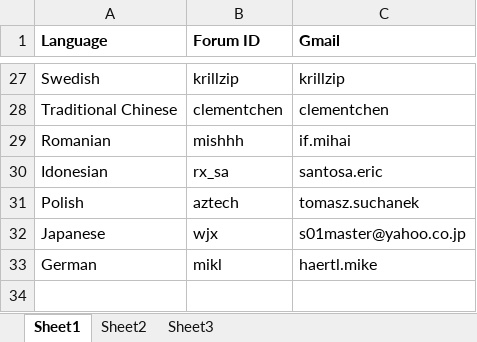
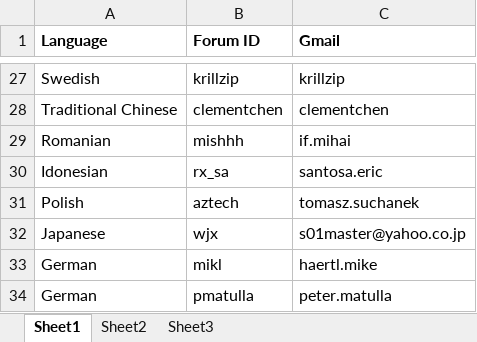
Before and after one commit to riddickam86/yiidoc, an Excel workbook: members.xlsx, sheet Sheet1, drawn as a sheet; only a part is shown, gaps mark what is left out; values as stored, in another font and other column widths than the file's, no borders; the diff names each change by its address in the sheet, - before the commit and + after, or states it on an @@ line.

```diff
--- a/members.xlsx (sheet Sheet1)
+++ b/members.xlsx (sheet Sheet1)
+row 34: German | pmatulla | peter.matulla
```
